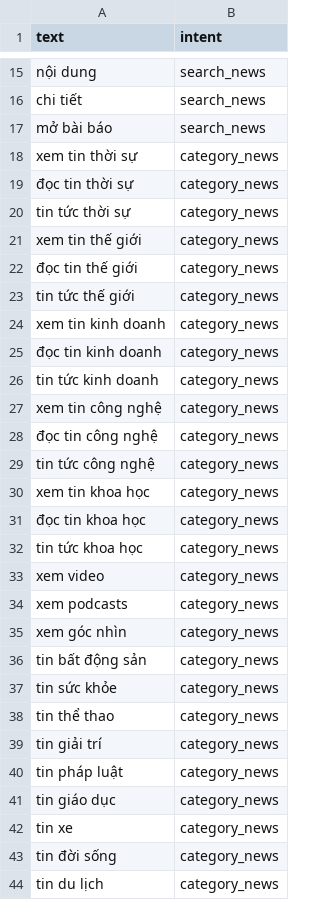
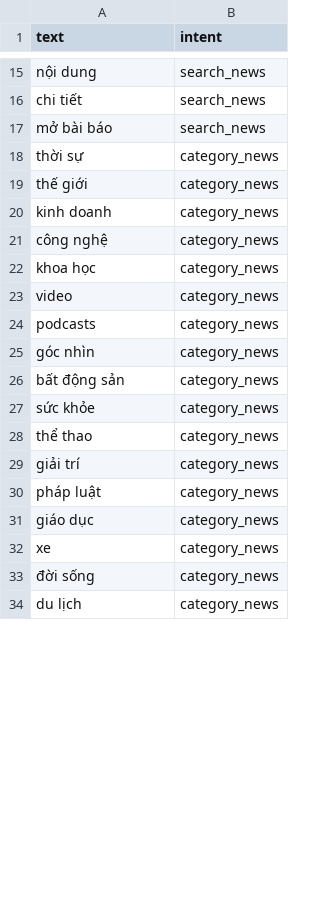
Before and after one commit to nguyenbac1110/trolydocbao, a CSV file: intent_data.csv, drawn as a sheet; only a part is shown, gaps mark what is left out; the diff covers the shown part only.

Commit message:
fix error category

```diff
--- a/intent_data.csv
+++ b/intent_data.csv
@@ -17,28 +17,18 @@ chi tiết,search_news
 mở bài báo,search_news
-xem tin thời sự,category_news
-đọc tin thời sự,category_news
-tin tức thời sự,category_news
-xem tin thế giới,category_news
-đọc tin thế giới,category_news
-tin tức thế giới,category_news
-xem tin kinh doanh,category_news
-đọc tin kinh doanh,category_news
-tin tức kinh doanh,category_news
-xem tin công nghệ,category_news
-đọc tin công nghệ,category_news
-tin tức công nghệ,category_news
-xem tin khoa học,category_news
-đọc tin khoa học,category_news
-tin tức khoa học,category_news
-xem video,category_news
-xem podcasts,category_news
-xem góc nhìn,category_news
-tin bất động sản,category_news
-tin sức khỏe,category_news
-tin thể thao,category_news
-tin giải trí,category_news
-tin pháp luật,category_news
-tin giáo dục,category_news
-tin xe,category_news
-tin đời sống,category_news
-tin du lịch,category_news
+thời sự,category_news
+thế giới,category_news
+kinh doanh,category_news
+công nghệ,category_news
+khoa học,category_news
+video,category_news
+podcasts,category_news
+góc nhìn,category_news
+bất động sản,category_news
+sức khỏe,category_news
+thể thao,category_news
+giải trí,category_news
+pháp luật,category_news
+giáo dục,category_news
+xe,category_news
+đời sống,category_news
+du lịch,category_news
```
Also changed, not shown: 1 edited cell elsewhere in this file, 4 other files.
